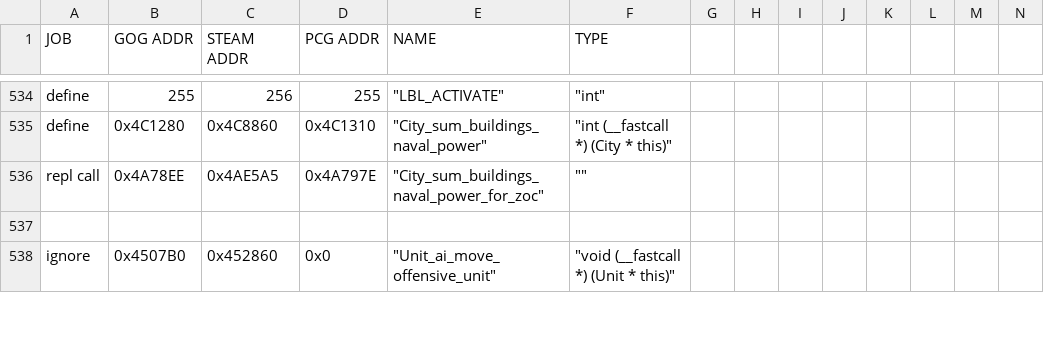
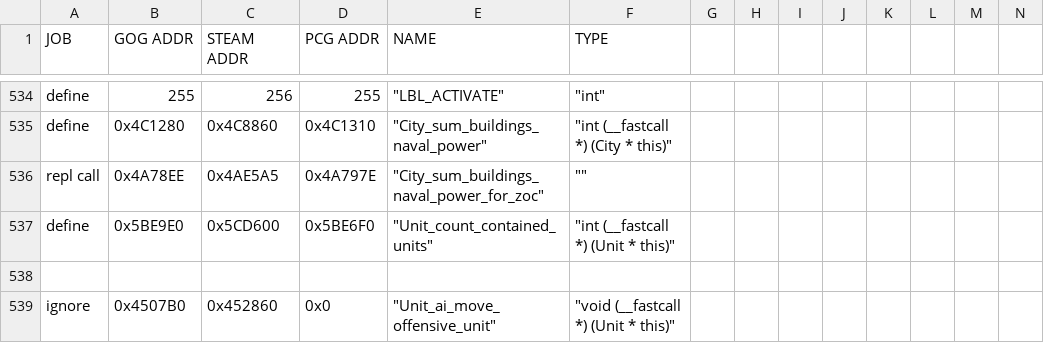
Before and after one commit to maxpetul/C3X, a CSV file: civ_prog_objects.csv, drawn as a sheet; only a part is shown, gaps mark what is left out; rows hold the shown columns only; the diff names each change by its address in the sheet, - before the commit and + after, or states it on an @@ line.

Commit message:
Fix armies with units inside not receiving sword icon on right-click menu

```diff
--- a/civ_prog_objects.csv
+++ b/civ_prog_objects.csv
+row 537: define | 0x5BE9E0 | 0x5CD600 | 0x5BE6F0 | "Unit_count_contained_units" | "int (__fastcall *) (Unit * this)"
```
Also changed, not shown: 2 other files.
